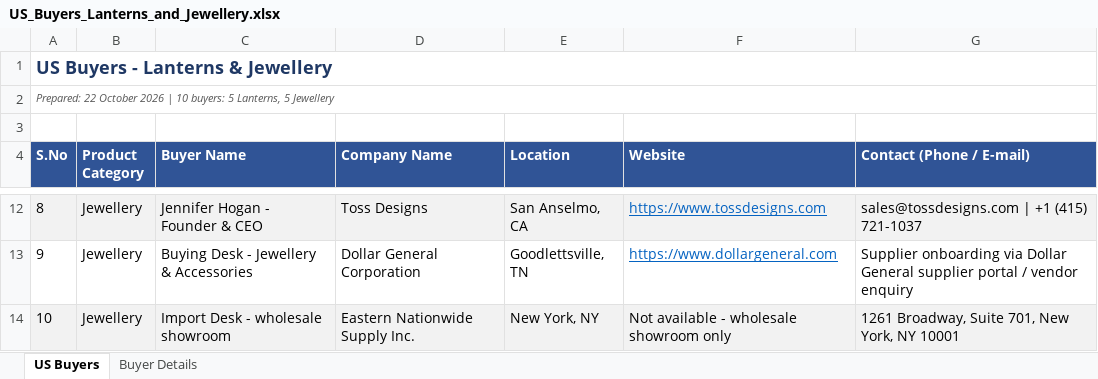
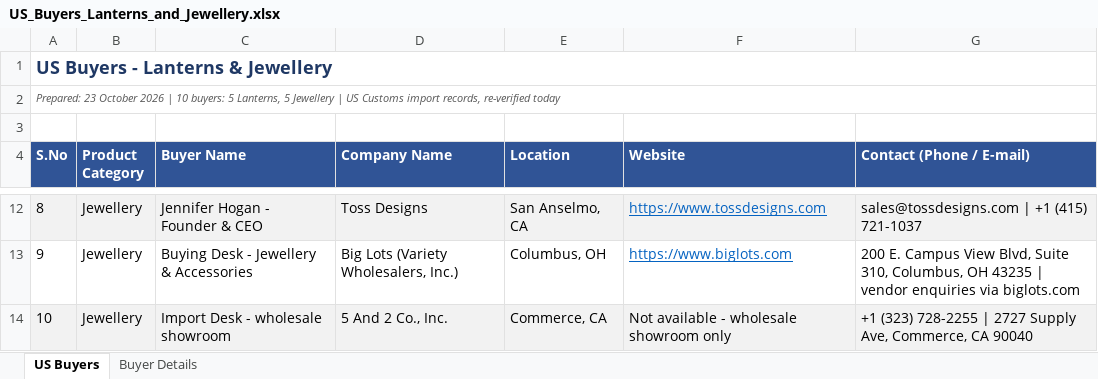
Before and after one commit to dastaanenajdik/Sidify-V2, an Excel workbook: US_Buyers_Lanterns_and_Jewellery.xlsx, sheet US Buyers, drawn as a sheet; only a part is shown, gaps mark what is left out; values as stored, in another font and other column widths than the file's, no borders; the diff covers the shown part only; the diff names each change by its address in the sheet, - before the commit and + after, or states it on an @@ line.

Commit message:
Refresh buyers sheet with 23 Oct 2026 data (5 lanterns + 5 jewellery)
Lanterns: World Market, Lowe's (L G Sourcing), Family Dollar,
Globe Lighting (A-Boy Supply), Pier 1 Imports.
Jewellery: DM Merchandising, Barry-Owen, Toss Designs,
Big Lots (Variety Wholesalers), 5 And 2 Co.

- new records pulled from US Customs importer pages (lantern, candle,
  candle holder, christmas light, lamp, jewelry, necklace, bracelet)
- websites, phones, e-mails and 2026 ownership/status re-verified
- named decision-makers where public: Pat Dolan, Cindy Kretzinger,
  Gavin Marks, Scott Fink, Jennifer Hogan

Co-authored-by: arena-agent <297053741+arena-agent@users.noreply.github.com>

```diff
--- a/US_Buyers_Lanterns_and_Jewellery.xlsx (sheet US Buyers)
+++ b/US_Buyers_Lanterns_and_Jewellery.xlsx (sheet US Buyers)
-A2 (S.No): Prepared: 22 October 2026 | 10 buyers: 5 Lanterns, 5 Jewellery
+A2 (S.No): Prepared: 23 October 2026 | 10 buyers: 5 Lanterns, 5 Jewellery | US Customs import records, re-verified today
-D13 (Company Name): Dollar General Corporation
+D13 (Company Name): Big Lots (Variety Wholesalers, Inc.)
-E13 (Location): Goodlettsville, TN
+E13 (Location): Columbus, OH
-F13 (Website): https://www.dollargeneral.com
+F13 (Website): https://www.biglots.com
-G13 (Contact (Phone / E-mail)): Supplier onboarding via Dollar General supplier portal / vendor enquiry
+G13 (Contact (Phone / E-mail)): 200 E. Campus View Blvd, Suite 310, Columbus, OH 43235 | vendor enquiries via biglots.com
-D14 (Company Name): Eastern Nationwide Supply Inc.
+D14 (Company Name): 5 And 2 Co., Inc.
-E14 (Location): New York, NY
+E14 (Location): Commerce, CA
-G14 (Contact (Phone / E-mail)): 1261 Broadway, Suite 701, New York, NY 10001
+G14 (Contact (Phone / E-mail)): +1 (323) 728-2255 | 2727 Supply Ave, Commerce, CA 90040
```
Also changed, not shown: 31 edited cells elsewhere in this sheet, sheet Buyer Details, 1 other file.
